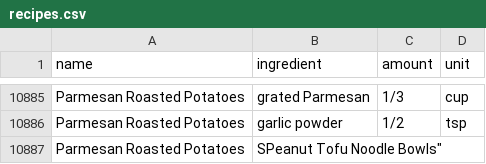
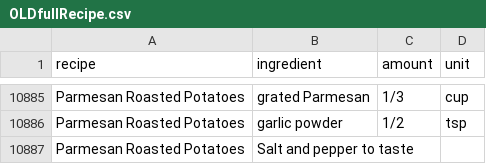
Before and after one commit to oliviaflexx/recipe, a CSV file: OLDfullRecipe.csv (was recipes.csv), drawn as a sheet; only a part is shown, gaps mark what is left out; the diff names each change by its address in the sheet, - before the commit and + after, or states it on an @@ line.

Commit message:
finished cleaner, added genres and or ingredients

```diff
--- a/recipes.csv
+++ b/OLDfullRecipe.csv
-A1: name
+A1: recipe
-B10887 (ingredient): SPeanut Tofu Noodle Bowls"
+B10887 (ingredient): Salt and pepper to taste
```
Also changed, not shown: 29 other files.
